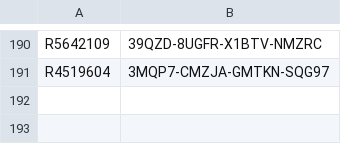
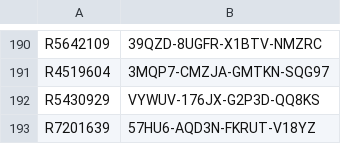
Before and after one commit to balsmr/Test, a CSV file: List.csv, drawn as a sheet; only a part is shown, gaps mark what is left out; the diff names each change by its address in the sheet, - before the commit and + after, or states it on an @@ line.

Commit message:
Update List.csv

```diff
--- a/List.csv
+++ b/List.csv
+row 192: R5430929 | VYWUV-176JX-G2P3D-QQ8KS
+row 193: R7201639 | 57HU6-AQD3N-FKRUT-V18YZ
```
